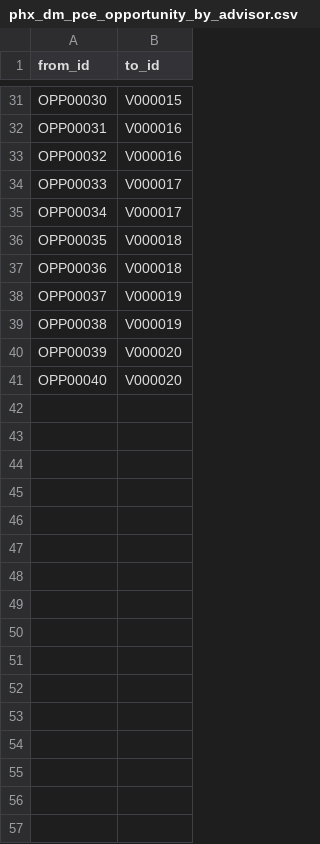
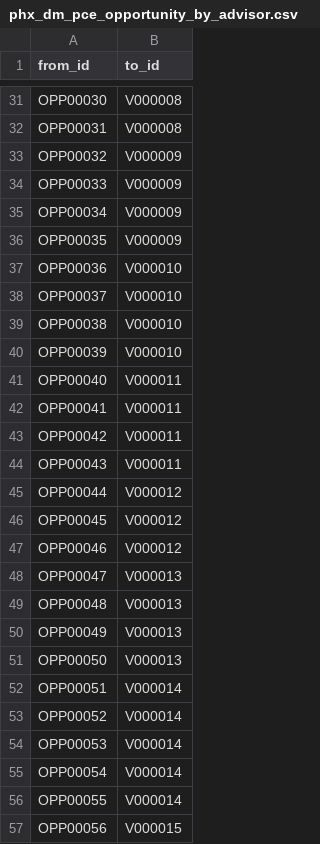
Before and after one commit to jmohan0606/pce-practice-demo, a CSV file: data/edges/phx_dm_pce_opportunity_by_advisor.csv, drawn as a sheet; only a part is shown, gaps mark what is left out; the diff covers the shown part only; the diff names each change by its address in the sheet, - before the commit and + after, or states it on an @@ line.

```diff
--- a/data/edges/phx_dm_pce_opportunity_by_advisor.csv
+++ b/data/edges/phx_dm_pce_opportunity_by_advisor.csv
-B31 (to_id): V000015
+B31 (to_id): V000008
-B32 (to_id): V000016
+B32 (to_id): V000008
-B33 (to_id): V000016
+B33 (to_id): V000009
-B34:B35 (to_id): V000017
+B34:B35 (to_id): V000009
-B36 (to_id): V000018
+B36 (to_id): V000009
-B37 (to_id): V000018
+B37 (to_id): V000010
-B38:B39 (to_id): V000019
+B38:B39 (to_id): V000010
-B40 (to_id): V000020
+B40 (to_id): V000010
-B41 (to_id): V000020
+B41 (to_id): V000011
+row 42: OPP00041 | V000011
+row 43: OPP00042 | V000011
+row 44: OPP00043 | V000011
+row 45: OPP00044 | V000012
+row 46: OPP00045 | V000012
+row 47: OPP00046 | V000012
+row 48: OPP00047 | V000013
+row 49: OPP00048 | V000013
+row 50: OPP00049 | V000013
+row 51: OPP00050 | V000013
+row 52: OPP00051 | V000014
+row 53: OPP00052 | V000014
+row 54: OPP00053 | V000014
+row 55: OPP00054 | V000014
+row 56: OPP00055 | V000014
+row 57: OPP00056 | V000015
```
Also changed, not shown: 21 added rows and 27 edited cells elsewhere in this file, data/edges/phx_dm_pce_opportunity_for_household.csv, data/real_test/edges/phx_dm_pce_opportunity_by_advisor.csv, 38 other files.
